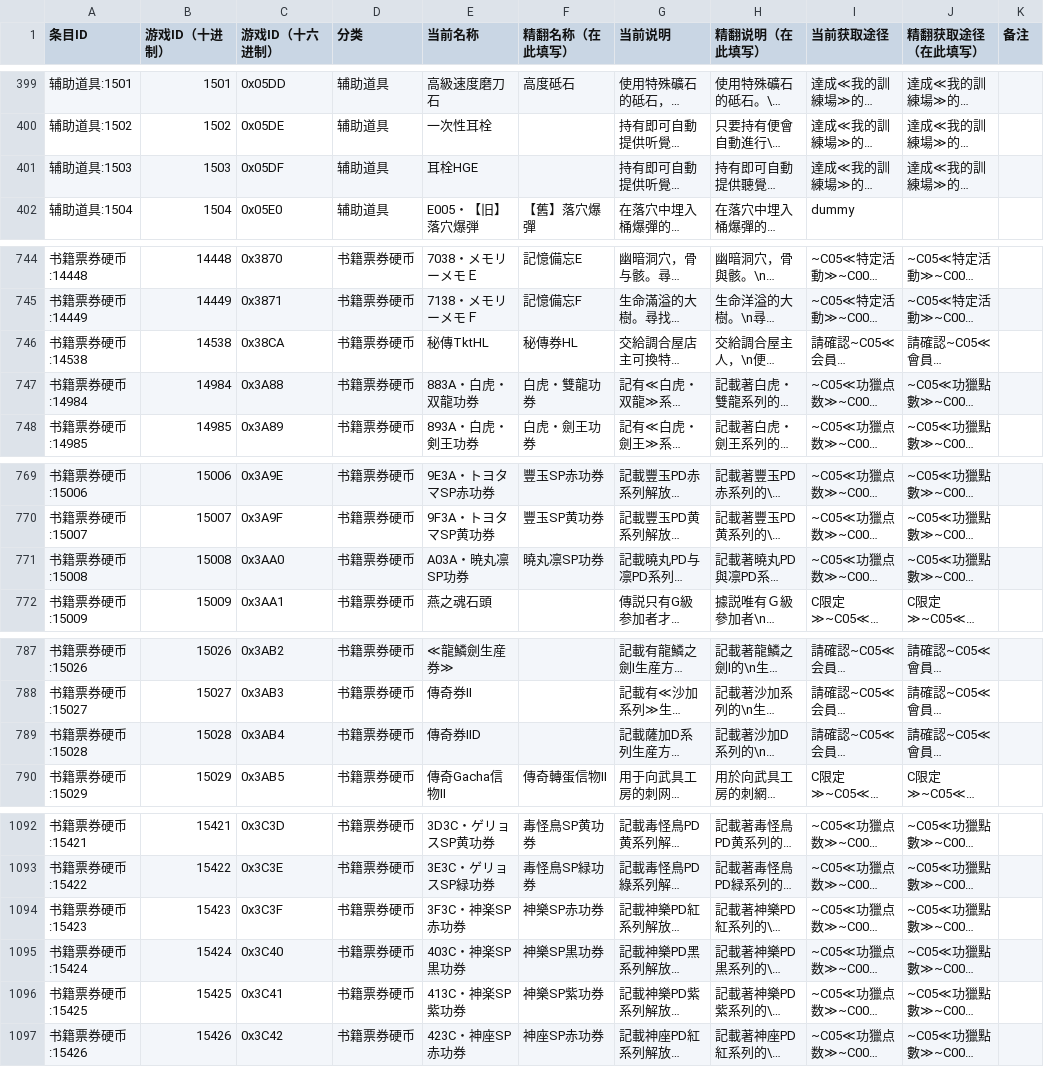
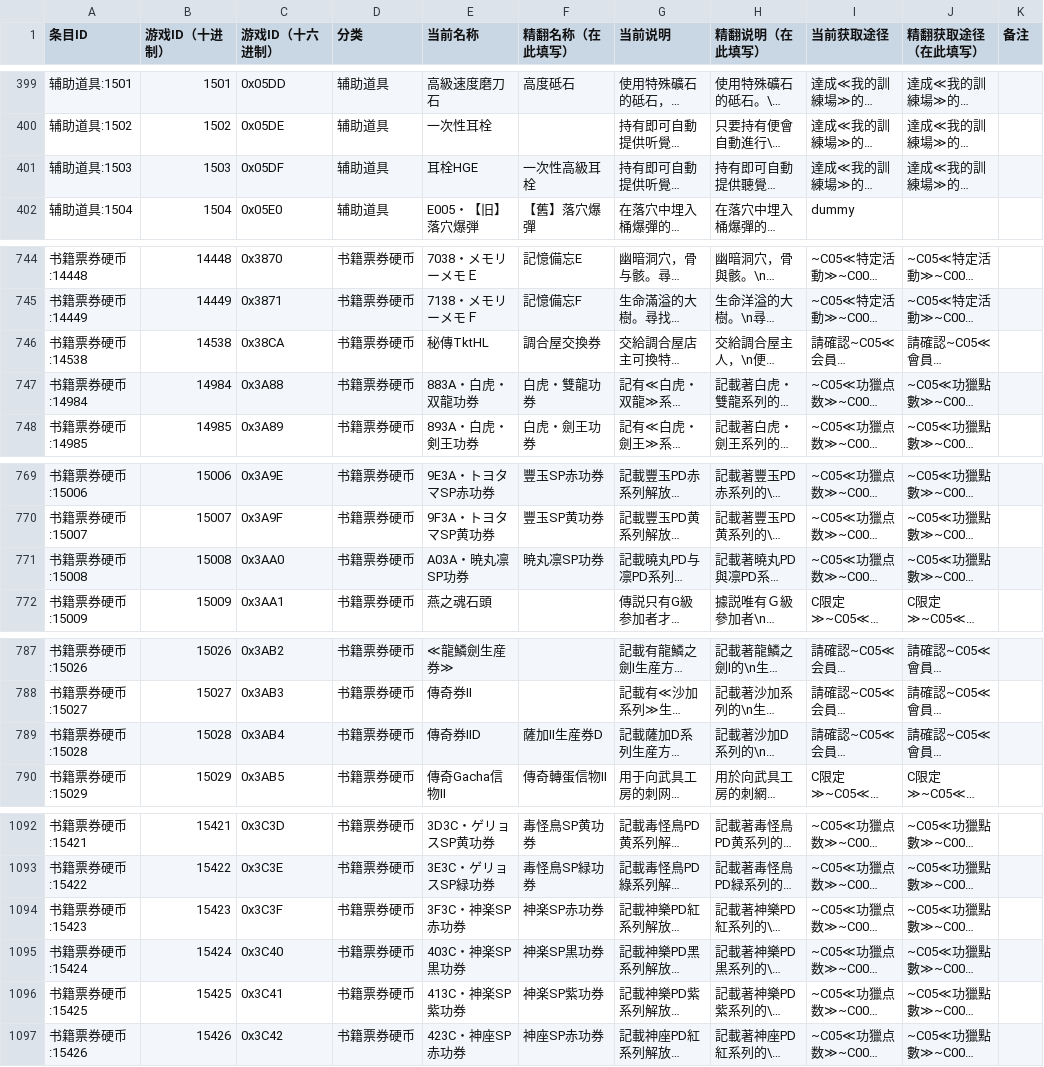
Before and after one commit to Nigheart/MHFrontier-Translation-zh-Hant, a CSV file: translations/zh-Hant/items/others.csv, drawn as a sheet; only a part is shown, gaps mark what is left out; long unchanged cells end in …; the diff covers the shown part only; the diff names each change by its address in the sheet, - before the commit and + after, or states it on an @@ line.

```diff
--- a/translations/zh-Hant/items/others.csv
+++ b/translations/zh-Hant/items/others.csv
-F401 (精翻名称（在此填写）): (empty)
+F401 (精翻名称（在此填写）): 一次性高級耳栓
-F746 (精翻名称（在此填写）): 秘傳券HL
+F746 (精翻名称（在此填写）): 調合屋交換券
-F771 (精翻名称（在此填写）): 曉丸凛SP功券
+F771 (精翻名称（在此填写）): 暁丸凛SP功券
-F789 (精翻名称（在此填写）): (empty)
+F789 (精翻名称（在此填写）): 薩加Ⅱ生産券D
-F1094 (精翻名称（在此填写）): 神樂SP赤功券
+F1094 (精翻名称（在此填写）): 神楽SP赤功券
-F1095 (精翻名称（在此填写）): 神樂SP黒功券
+F1095 (精翻名称（在此填写）): 神楽SP黒功券
-F1096 (精翻名称（在此填写）): 神樂SP紫功券
+F1096 (精翻名称（在此填写）): 神楽SP紫功券
```
Also changed, not shown: 39 edited cells elsewhere in this file, translations/zh-Hant/items/materials.csv, 13 other files.
